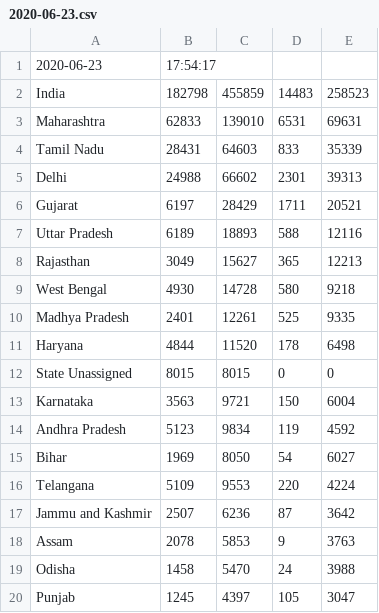
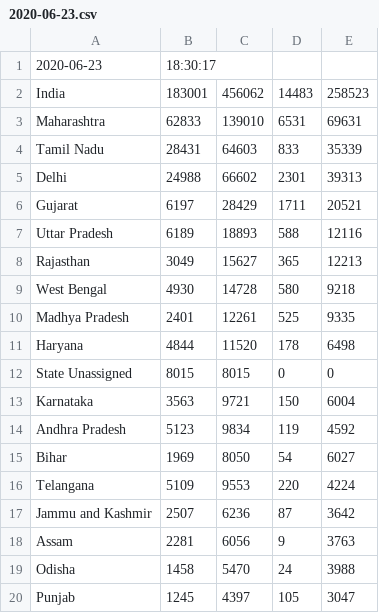
Before and after one commit to siddharth17196/covid-term, a CSV file: 2020-06-23.csv, drawn as a sheet; only a part is shown.

```diff
--- a/2020-06-23.csv
+++ b/2020-06-23.csv
@@ -1,3 +1,3 @@
-2020-06-23,17:54:17,,,
-India,182798,455859,14483,258523
+2020-06-23,18:30:17,,,
+India,183001,456062,14483,258523
 Maharashtra,62833,139010,6531,69631
@@ -17,3 +17,3 @@ Telangana,5109,9553,220,4224
 Jammu and Kashmir,2507,6236,87,3642
-Assam,2078,5853,9,3763
+Assam,2281,6056,9,3763
 Odisha,1458,5470,24,3988
```
Also changed, not shown: cases.csv, 1 other file.
